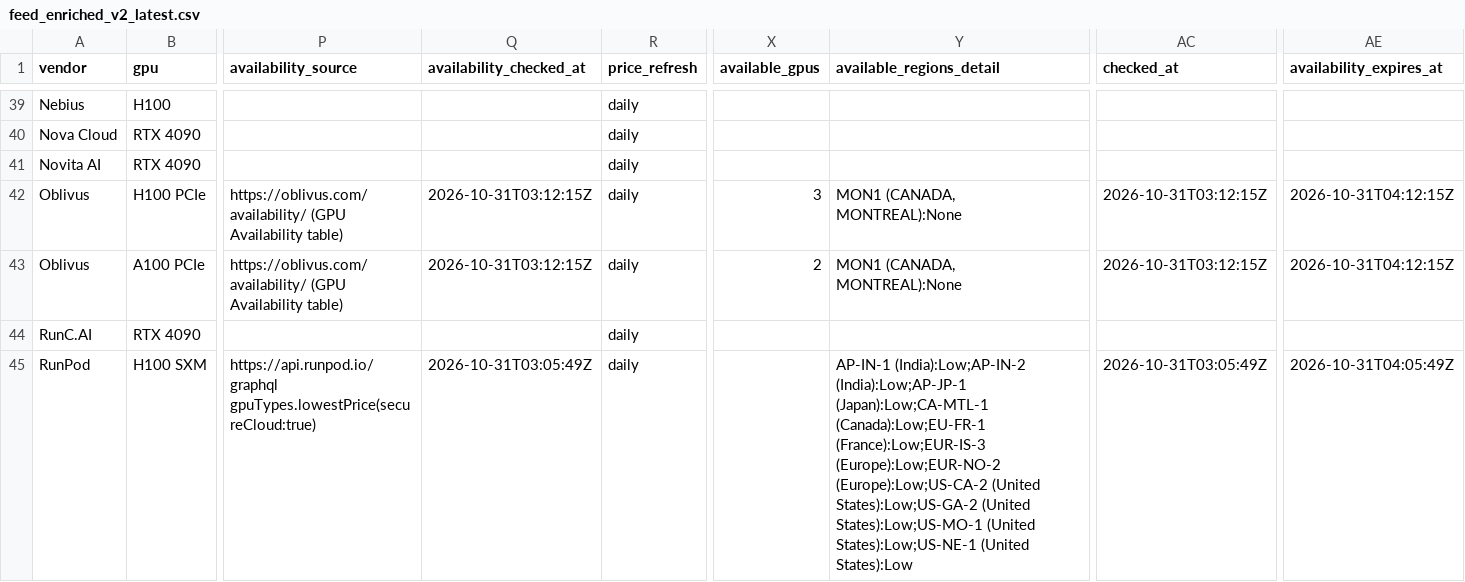
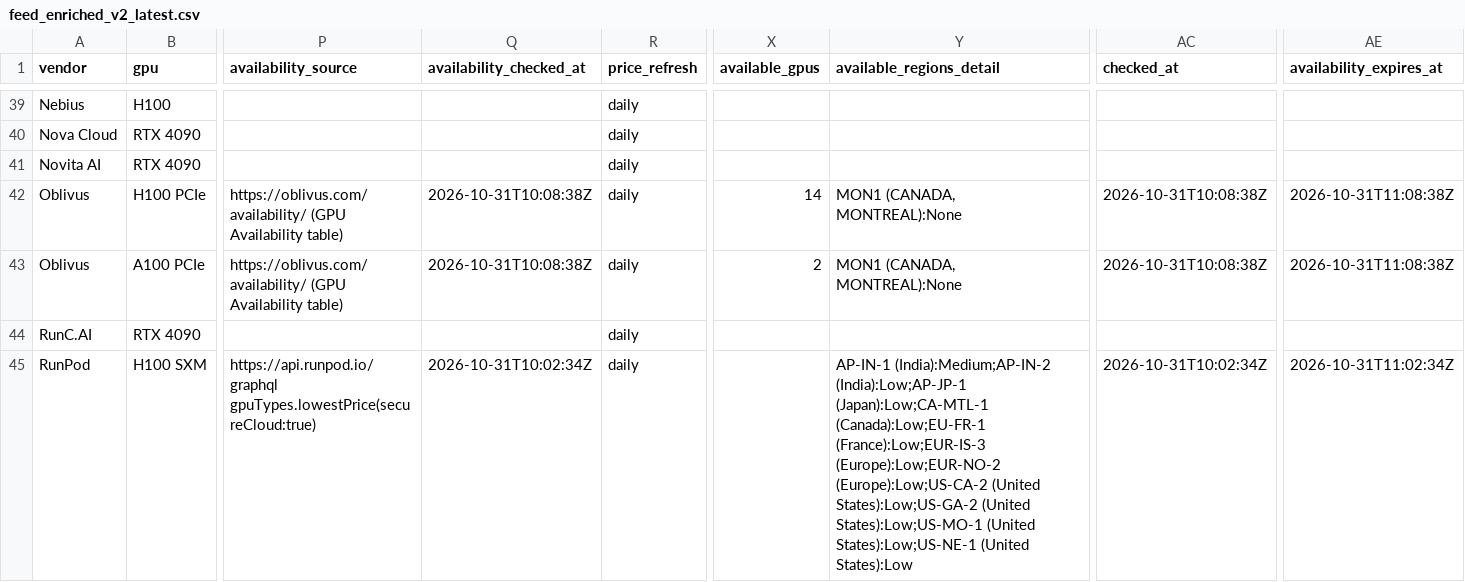
Before and after one commit to connormatthewdouglas/agent-work-stack-deals, a CSV file: latest/feed_enriched_v2_latest.csv, drawn as a sheet; only a part is shown, gaps mark what is left out; the diff covers the shown part only; the diff names each change by its address in the sheet, - before the commit and + after, or states it on an @@ line.

```diff
--- a/latest/feed_enriched_v2_latest.csv
+++ b/latest/feed_enriched_v2_latest.csv
-Q42:Q43 (availability_checked_at): 2026-10-31T03:12:15Z
+Q42:Q43 (availability_checked_at): 2026-10-31T10:08:38Z
-X42 (available_gpus): 3
+X42 (available_gpus): 14
-AC42:AC43 (checked_at): 2026-10-31T03:12:15Z
+AC42:AC43 (checked_at): 2026-10-31T10:08:38Z
-AE42:AE43 (availability_expires_at): 2026-10-31T04:12:15Z
+AE42:AE43 (availability_expires_at): 2026-10-31T11:08:38Z
-Q45 (availability_checked_at): 2026-10-31T03:05:49Z
+Q45 (availability_checked_at): 2026-10-31T10:02:34Z
-Y45 (available_regions_detail): AP-IN-1 (India):Low;AP-IN-2 (India):Low;AP-JP-1 (Japan):Low;CA-MTL-1…
+Y45 (available_regions_detail): AP-IN-1 (India):Medium;AP-IN-2 (India):Low;AP-JP-1 (Japan):Low;CA-MTL-1…
-AC45 (checked_at): 2026-10-31T03:05:49Z
+AC45 (checked_at): 2026-10-31T10:02:34Z
-AE45 (availability_expires_at): 2026-10-31T04:05:49Z
+AE45 (availability_expires_at): 2026-10-31T11:02:34Z
```
Also changed, not shown: 103 edited cells elsewhere in this file, latest/availability_v2_latest.csv, 3 other files.
